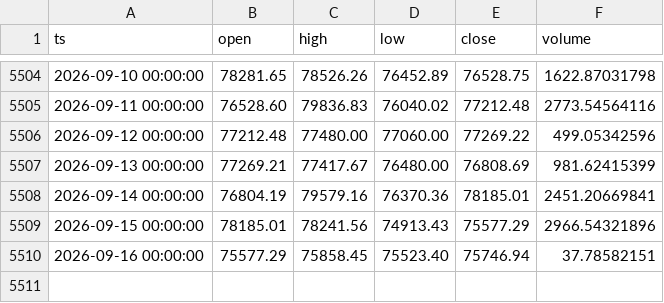
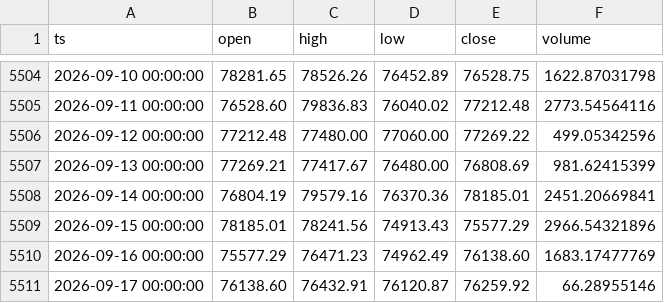
Before and after one commit to thatssoheil/crypto-micro-analysis, a CSV file: data/micro_dataset/btcusd_daily.csv, drawn as a sheet; only a part is shown, gaps mark what is left out.

```diff
--- a/data/micro_dataset/btcusd_daily.csv
+++ b/data/micro_dataset/btcusd_daily.csv
@@ -5509,2 +5509,3 @@ ts,open,high,low,close,volume
 2026-09-15 00:00:00,78185.01,78241.56,74913.43,75577.29,2966.54321896
-2026-09-16 00:00:00,75577.29,75858.45,75523.40,75746.94,37.78582151
+2026-09-16 00:00:00,75577.29,76471.23,74962.49,76138.60,1683.17477769
+2026-09-17 00:00:00,76138.60,76432.91,76120.87,76259.92,66.28955146
```
Also changed, not shown: data/micro_dataset/ethusd_daily.csv, data/micro_dataset/fear_greed.csv, 3 other files.
